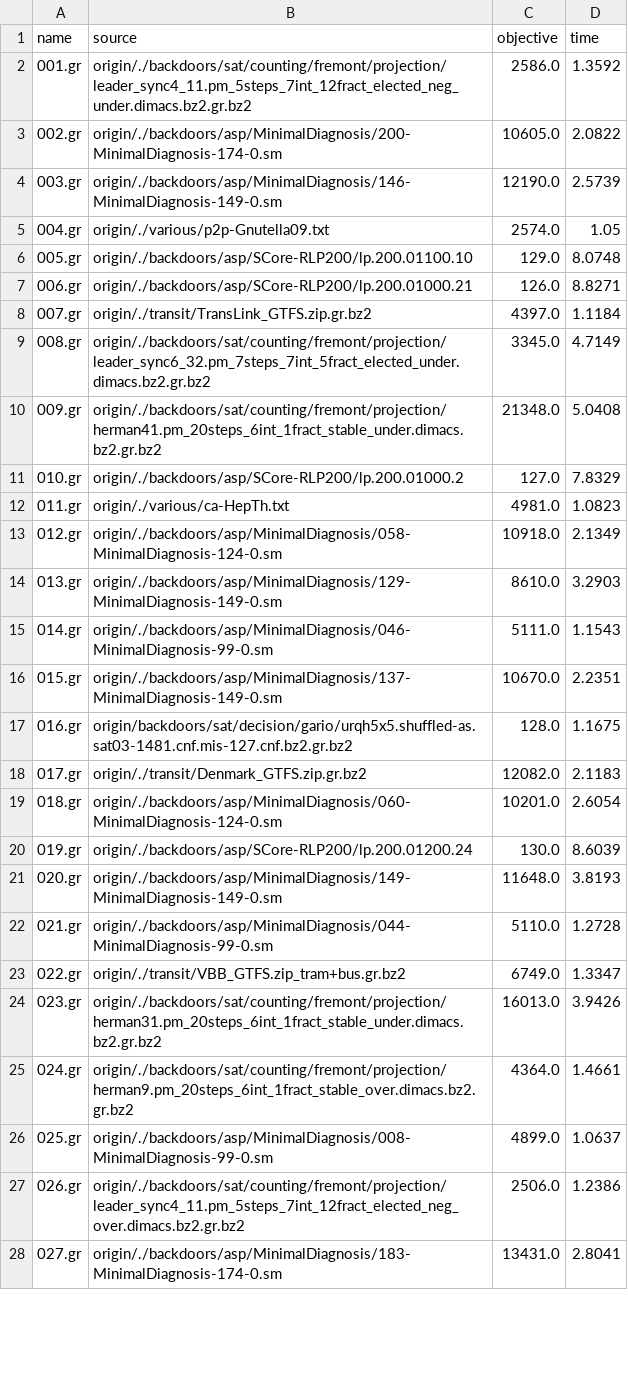
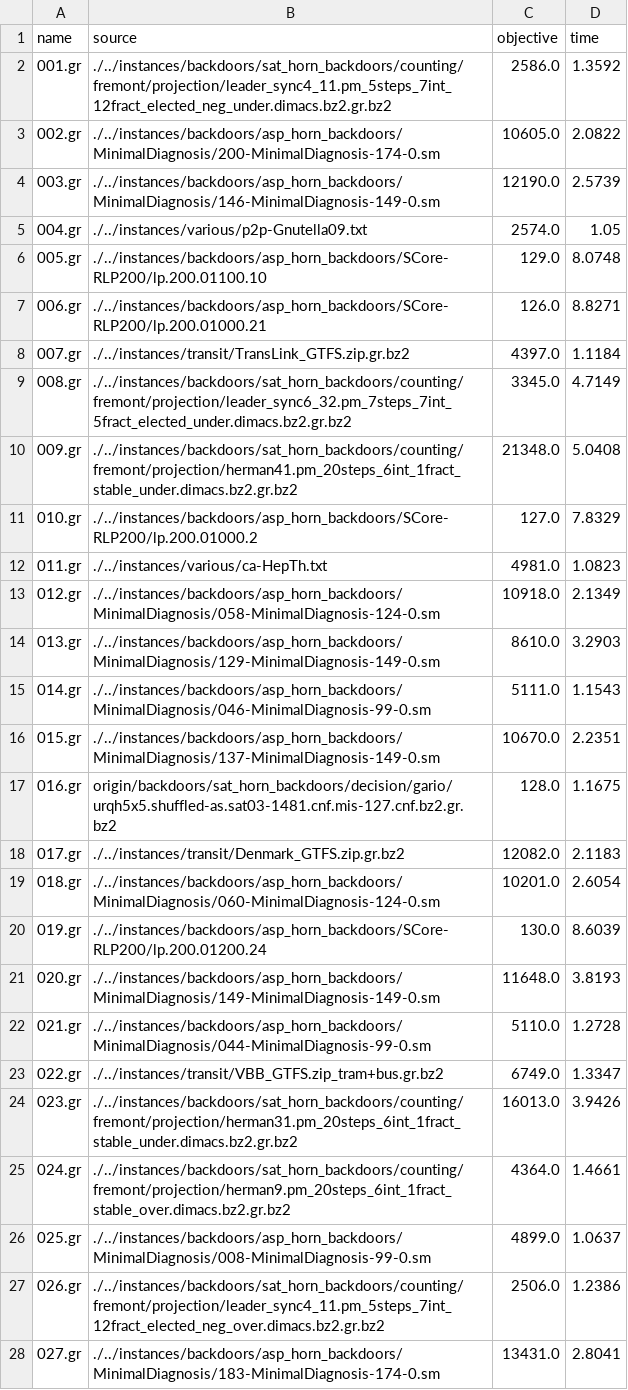
Before and after one commit to daajoe/pace2019_vc_instances, a CSV file: 0_instance_selection/PACE2019_benchmark_selection_vc_mapping_selected_original.csv, drawn as a sheet; only a part is shown; the diff covers the shown part only.

Commit message:
Fixed paths for reproducibilty of benchmark selection

```diff
--- a/0_instance_selection/PACE2019_benchmark_selection_vc_mapping_selected_original.csv
+++ b/0_instance_selection/PACE2019_benchmark_selection_vc_mapping_selected_original.csv
@@ -1,28 +1,28 @@
 name,source,objective,time
-001.gr,origin/./backdoors/sat/counting/fremont/projection/leader_sync4_11.pm_5steps_7int_12fract_elected_neg_under.dimacs.bz2.gr.bz2,2586.0,1.3592
-002.gr,origin/./backdoors/asp/MinimalDiagnosis/200-MinimalDiagnosis-174-0.sm,10605.0,2.0822
-003.gr,origin/./backdoors/asp/MinimalDiagnosis/146-MinimalDiagnosis-149-0.sm,12190.0,2.5739
-004.gr,origin/./various/p2p-Gnutella09.txt,2574.0,1.05
-005.gr,origin/./backdoors/asp/SCore-RLP200/lp.200.01100.10,129.0,8.0748
-006.gr,origin/./backdoors/asp/SCore-RLP200/lp.200.01000.21,126.0,8.8271
-007.gr,origin/./transit/TransLink_GTFS.zip.gr.bz2,4397.0,1.1184
-008.gr,origin/./backdoors/sat/counting/fremont/projection/leader_sync6_32.pm_7steps_7int_5fract_elected_under.dimacs.bz2.gr.bz2,3345.0,4.7149
-009.gr,origin/./backdoors/sat/counting/fremont/projection/herman41.pm_20steps_6int_1fract_stable_under.dimacs.bz2.gr.bz2,21348.0,5.0408
-010.gr,origin/./backdoors/asp/SCore-RLP200/lp.200.01000.2,127.0,7.8329
-011.gr,origin/./various/ca-HepTh.txt,4981.0,1.0823
-012.gr,origin/./backdoors/asp/MinimalDiagnosis/058-MinimalDiagnosis-124-0.sm,10918.0,2.1349
-013.gr,origin/./backdoors/asp/MinimalDiagnosis/129-MinimalDiagnosis-149-0.sm,8610.0,3.2903
-014.gr,origin/./backdoors/asp/MinimalDiagnosis/046-MinimalDiagnosis-99-0.sm,5111.0,1.1543
-015.gr,origin/./backdoors/asp/MinimalDiagnosis/137-MinimalDiagnosis-149-0.sm,10670.0,2.2351
-016.gr,origin/backdoors/sat/decision/gario/urqh5x5.shuffled-as.sat03-1481.cnf.mis-127.cnf.bz2.gr.bz2,128.0,1.1675
-017.gr,origin/./transit/Denmark_GTFS.zip.gr.bz2,12082.0,2.1183
-018.gr,origin/./backdoors/asp/MinimalDiagnosis/060-MinimalDiagnosis-124-0.sm,10201.0,2.6054
-019.gr,origin/./backdoors/asp/SCore-RLP200/lp.200.01200.24,130.0,8.6039
-020.gr,origin/./backdoors/asp/MinimalDiagnosis/149-MinimalDiagnosis-149-0.sm,11648.0,3.8193
-021.gr,origin/./backdoors/asp/MinimalDiagnosis/044-MinimalDiagnosis-99-0.sm,5110.0,1.2728
-022.gr,origin/./transit/VBB_GTFS.zip_tram+bus.gr.bz2,6749.0,1.3347
-023.gr,origin/./backdoors/sat/counting/fremont/projection/herman31.pm_20steps_6int_1fract_stable_under.dimacs.bz2.gr.bz2,16013.0,3.9426
-024.gr,origin/./backdoors/sat/counting/fremont/projection/herman9.pm_20steps_6int_1fract_stable_over.dimacs.bz2.gr.bz2,4364.0,1.4661
-025.gr,origin/./backdoors/asp/MinimalDiagnosis/008-MinimalDiagnosis-99-0.sm,4899.0,1.0637
-026.gr,origin/./backdoors/sat/counting/fremont/projection/leader_sync4_11.pm_5steps_7int_12fract_elected_neg_over.dimacs.bz2.gr.bz2,2506.0,1.2386
-027.gr,origin/./backdoors/asp/MinimalDiagnosis/183-MinimalDiagnosis-174-0.sm,13431.0,2.8041
+001.gr,./../instances/backdoors/sat_horn_backdoors/counting/fremont/projection/leader_sync4_11.pm_5steps_7int_12fract_elected_neg_under.dimacs.bz2.gr.bz2,2586.0,1.3592
+002.gr,./../instances/backdoors/asp_horn_backdoors/MinimalDiagnosis/200-MinimalDiagnosis-174-0.sm,10605.0,2.0822
+003.gr,./../instances/backdoors/asp_horn_backdoors/MinimalDiagnosis/146-MinimalDiagnosis-149-0.sm,12190.0,2.5739
+004.gr,./../instances/various/p2p-Gnutella09.txt,2574.0,1.05
+005.gr,./../instances/backdoors/asp_horn_backdoors/SCore-RLP200/lp.200.01100.10,129.0,8.0748
+006.gr,./../instances/backdoors/asp_horn_backdoors/SCore-RLP200/lp.200.01000.21,126.0,8.8271
+007.gr,./../instances/transit/TransLink_GTFS.zip.gr.bz2,4397.0,1.1184
+008.gr,./../instances/backdoors/sat_horn_backdoors/counting/fremont/projection/leader_sync6_32.pm_7steps_7int_5fract_elected_under.dimacs.bz2.gr.bz2,3345.0,4.7149
+009.gr,./../instances/backdoors/sat_horn_backdoors/counting/fremont/projection/herman41.pm_20steps_6int_1fract_stable_under.dimacs.bz2.gr.bz2,21348.0,5.0408
+010.gr,./../instances/backdoors/asp_horn_backdoors/SCore-RLP200/lp.200.01000.2,127.0,7.8329
+011.gr,./../instances/various/ca-HepTh.txt,4981.0,1.0823
+012.gr,./../instances/backdoors/asp_horn_backdoors/MinimalDiagnosis/058-MinimalDiagnosis-124-0.sm,10918.0,2.1349
+013.gr,./../instances/backdoors/asp_horn_backdoors/MinimalDiagnosis/129-MinimalDiagnosis-149-0.sm,8610.0,3.2903
+014.gr,./../instances/backdoors/asp_horn_backdoors/MinimalDiagnosis/046-MinimalDiagnosis-99-0.sm,5111.0,1.1543
+015.gr,./../instances/backdoors/asp_horn_backdoors/MinimalDiagnosis/137-MinimalDiagnosis-149-0.sm,10670.0,2.2351
+016.gr,origin/backdoors/sat_horn_backdoors/decision/gario/urqh5x5.shuffled-as.sat03-1481.cnf.mis-127.cnf.bz2.gr.bz2,128.0,1.1675
+017.gr,./../instances/transit/Denmark_GTFS.zip.gr.bz2,12082.0,2.1183
+018.gr,./../instances/backdoors/asp_horn_backdoors/MinimalDiagnosis/060-MinimalDiagnosis-124-0.sm,10201.0,2.6054
+019.gr,./../instances/backdoors/asp_horn_backdoors/SCore-RLP200/lp.200.01200.24,130.0,8.6039
+020.gr,./../instances/backdoors/asp_horn_backdoors/MinimalDiagnosis/149-MinimalDiagnosis-149-0.sm,11648.0,3.8193
+021.gr,./../instances/backdoors/asp_horn_backdoors/MinimalDiagnosis/044-MinimalDiagnosis-99-0.sm,5110.0,1.2728
+022.gr,./../instances/transit/VBB_GTFS.zip_tram+bus.gr.bz2,6749.0,1.3347
+023.gr,./../instances/backdoors/sat_horn_backdoors/counting/fremont/projection/herman31.pm_20steps_6int_1fract_stable_under.dimacs.bz2.gr.bz2,16013.0,3.9426
+024.gr,./../instances/backdoors/sat_horn_backdoors/counting/fremont/projection/herman9.pm_20steps_6int_1fract_stable_over.dimacs.bz2.gr.bz2,4364.0,1.4661
+025.gr,./../instances/backdoors/asp_horn_backdoors/MinimalDiagnosis/008-MinimalDiagnosis-99-0.sm,4899.0,1.0637
+026.gr,./../instances/backdoors/sat_horn_backdoors/counting/fremont/projection/leader_sync4_11.pm_5steps_7int_12fract_elected_neg_over.dimacs.bz2.gr.bz2,2506.0,1.2386
+027.gr,./../instances/backdoors/asp_horn_backdoors/MinimalDiagnosis/183-MinimalDiagnosis-174-0.sm,13431.0,2.8041
```
Also changed, not shown: 167 edited cells elsewhere in this file, 0_instance_selection/PACE2019_benchmark_selection_vc_mapping_selected_original_lite.csv, 2 other files.
